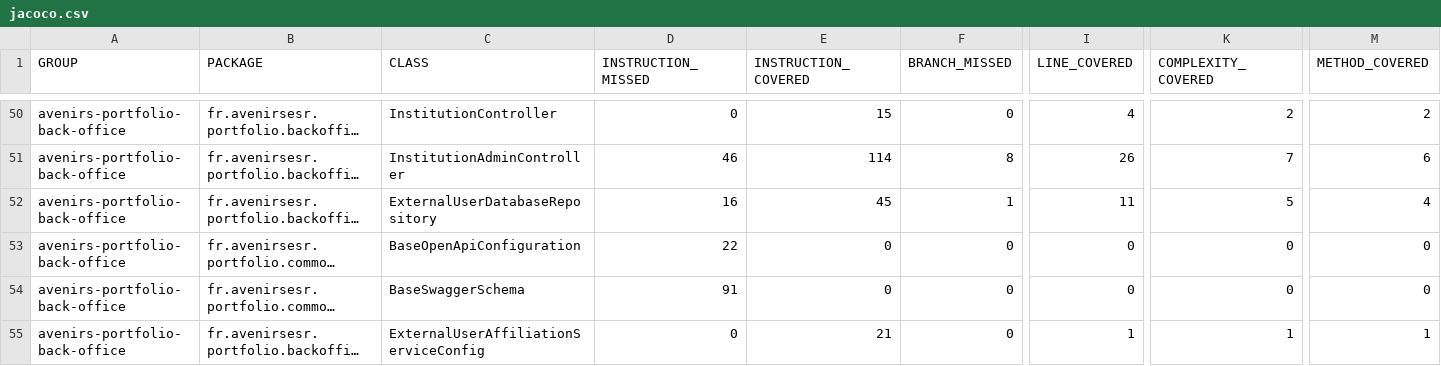
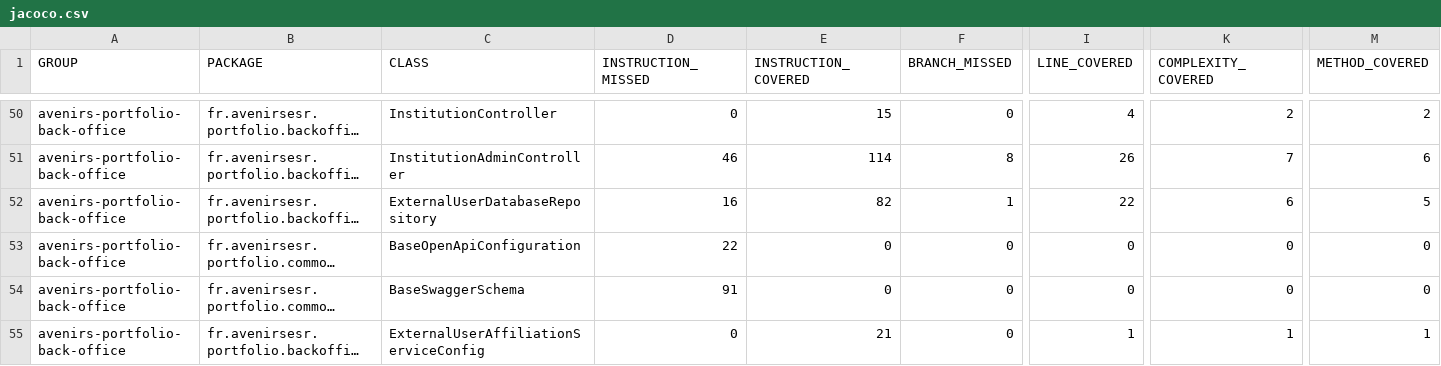
Before and after one commit to avenirs-esr/avenirs-portfolio-back-office, a CSV file: docs/jacoco-report/jacoco/jacoco.csv, drawn as a sheet; only a part is shown, gaps mark what is left out; long unchanged cells end in …; the diff covers the shown part only; the diff names each change by its address in the sheet, - before the commit and + after, or states it on an @@ line.

```diff
--- a/docs/jacoco-report/jacoco/jacoco.csv
+++ b/docs/jacoco-report/jacoco/jacoco.csv
-E52 (INSTRUCTION_COVERED): 45
+E52 (INSTRUCTION_COVERED): 82
-I52 (LINE_COVERED): 11
+I52 (LINE_COVERED): 22
-K52 (COMPLEXITY_COVERED): 5
+K52 (COMPLEXITY_COVERED): 6
-M52 (METHOD_COVERED): 4
+M52 (METHOD_COVERED): 5
```
Also changed, not shown: 38 edited cells elsewhere in this file, 45 other files.
